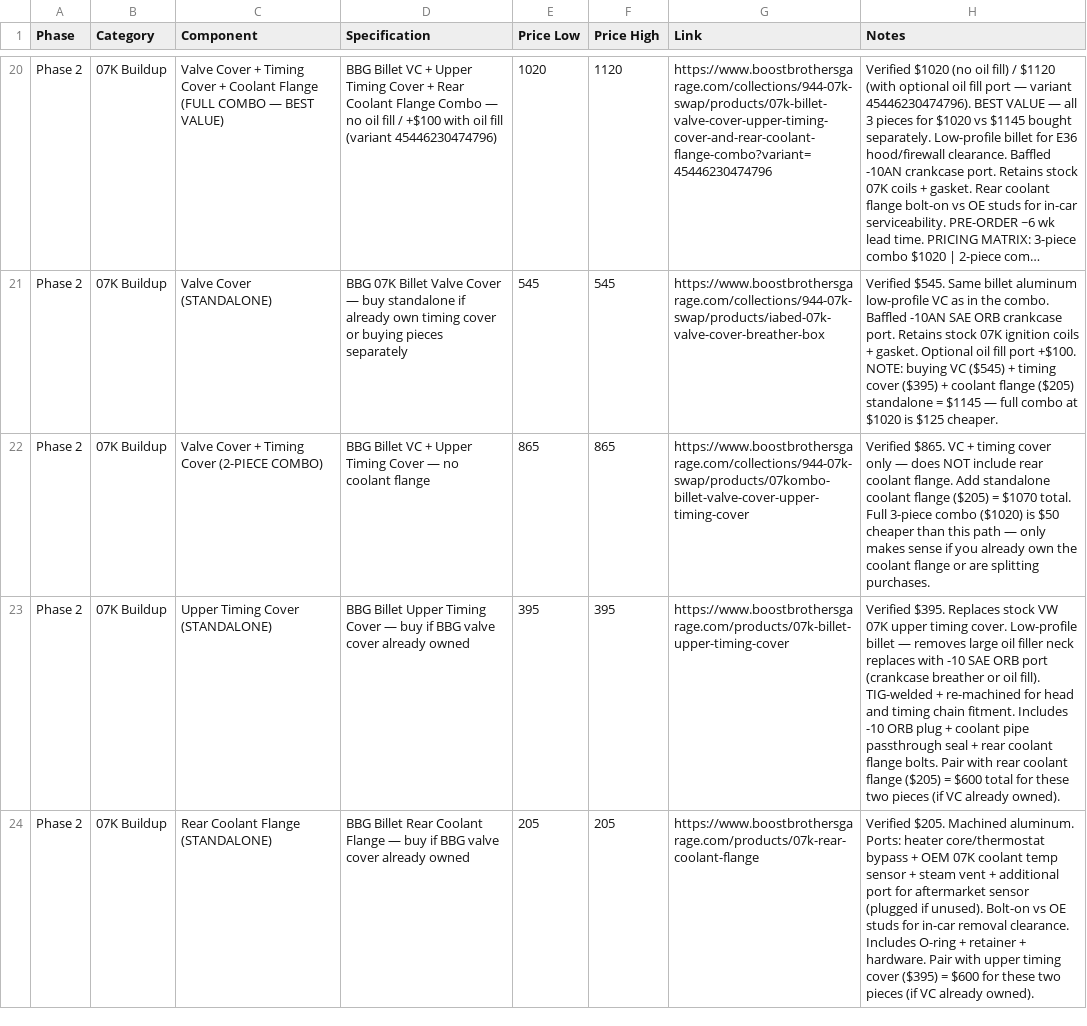
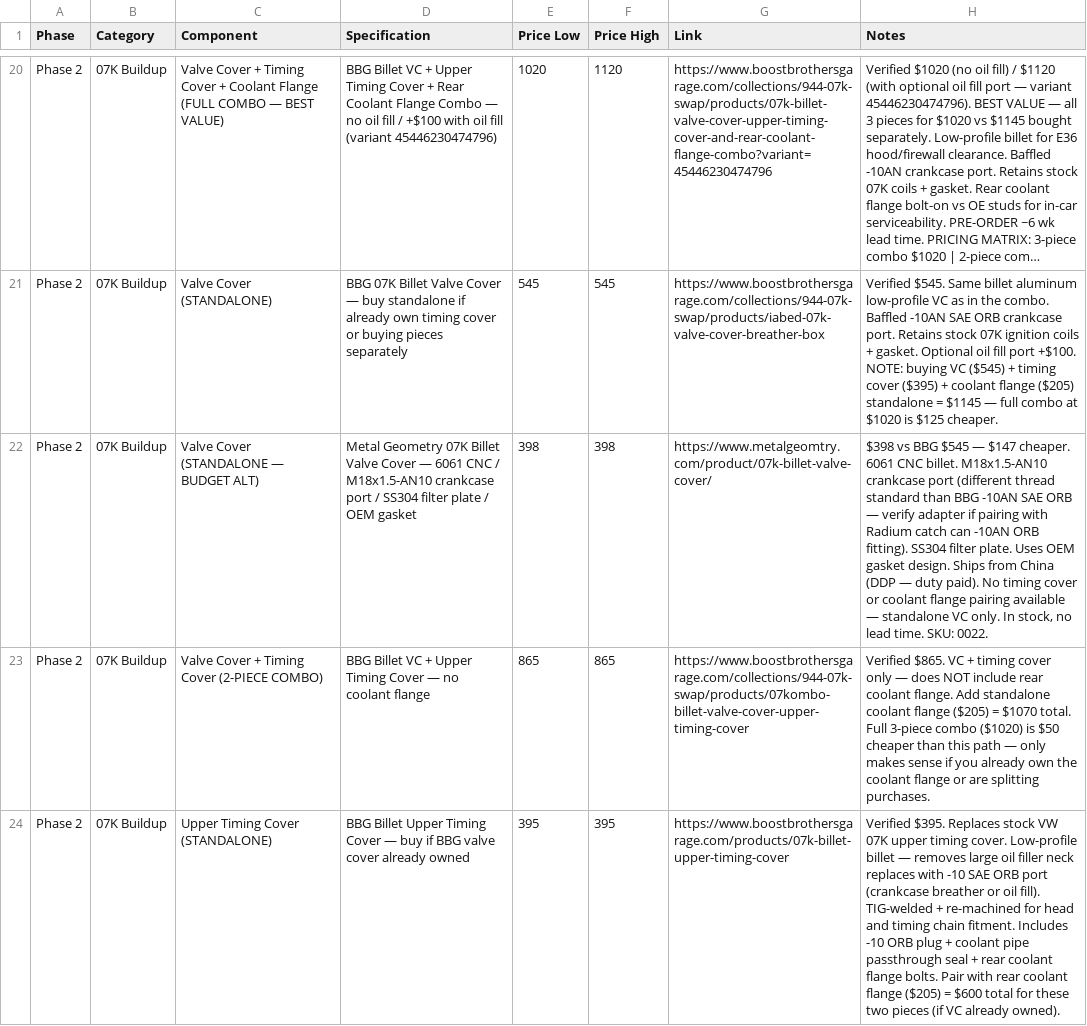
Before and after one commit to wesleyxcooper/e36-build-docs, a CSV file: E36_CSVs/E36_Phase2_07KBuild.csv, drawn as a sheet; only a part is shown, gaps mark what is left out; the shorter side is filled out with more unchanged rows; long unchanged cells end in …; the diff names each change by its address in the sheet, - before the commit and + after, or states it on an @@ line.

Commit message:
e36: add Metal Geometry 07K billet valve cover as budget standalone alt
$398 vs BBG $545 standalone — $147 cheaper. 6061 CNC billet,
M18x1.5-AN10 crankcase port, SS304 filter plate, OEM gasket design,
ships from China (DDP), in stock (no lead time). Standalone VC only —
no timing cover or coolant flange pairing available.

Note: M18x1.5-AN10 crankcase port thread differs from BBG -10AN SAE ORB;
verify adapter if pairing with Radium catch can.

Updated: E36_Phase2_07KBuild.csv (new row), E36_9000RPM_Project_Plan_Verified.md,
rhd e36.md, walkthroughs/20-07k-sourcing.md.

```diff
--- a/E36_CSVs/E36_Phase2_07KBuild.csv
+++ b/E36_CSVs/E36_Phase2_07KBuild.csv
+row 22: Phase 2 | 07K Buildup | Valve Cover (STANDALONE — BUDGET ALT) | Metal Geometry 07K Billet Valve Cover — 6061 CNC / M18x1.5-AN10 crankcase port / SS304 filter plate / OEM gasket | 398 | 398 | https://www.metalgeomtry.com/product/07k-billet-valve-cover/ | $398 vs BBG $545 — $147 cheaper. 6061 CNC billet. M18x1.5-AN10 crankcase port (different thread standard than BBG -10AN SAE ORB — verify adapter if pairing with Radium catch can -10AN ORB fitting). SS304 filter plate. Uses OEM gasket design. Ships from China (DDP — duty paid). No timing cover or coolant flange pairing available — standalone VC only. In stock, no lead time. SKU: 0022.
```
Also changed, not shown: 3 other files.
